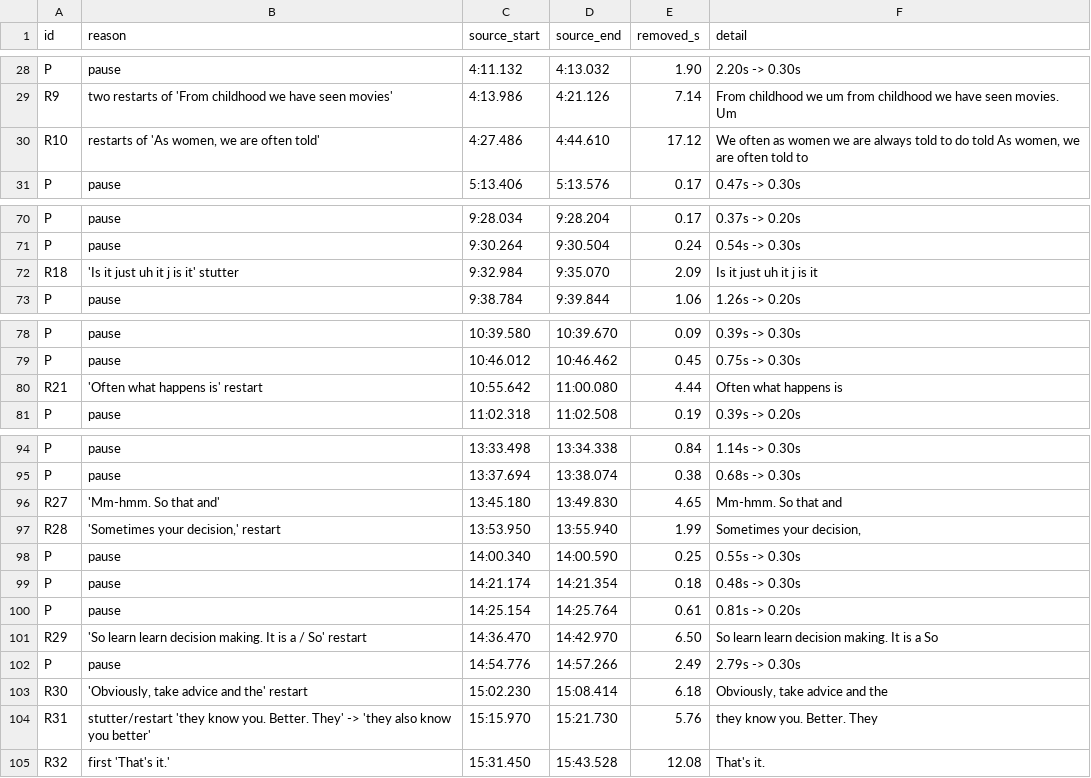
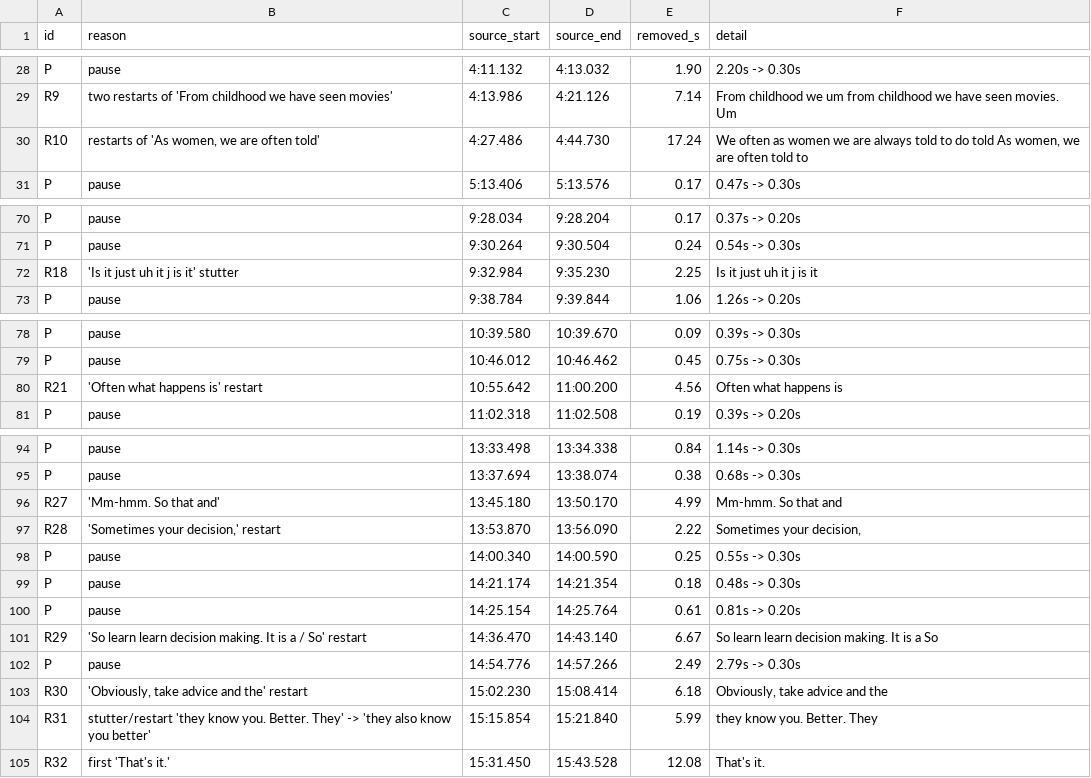
Before and after one commit to pranalidesai97-ai/YOUTUBE-PRANALI, a CSV file: docs/stage2_cuts.csv, drawn as a sheet; only a part is shown, gaps mark what is left out.

```diff
--- a/docs/stage2_cuts.csv
+++ b/docs/stage2_cuts.csv
@@ -29,3 +29,3 @@ P,pause,4:11.132,4:13.032,1.90,2.20s -> 0.30s
 R9,two restarts of 'From childhood we have seen movies',4:13.986,4:21.126,7.14,From childhood we um from childhood we have seen movies. Um
-R10,"restarts of 'As women, we are often told'",4:27.486,4:44.610,17.12,"We often as women we are always told to do told As women, we are often told to"
+R10,"restarts of 'As women, we are often told'",4:27.486,4:44.730,17.24,"We often as women we are always told to do told As women, we are often told to"
 P,pause,5:13.406,5:13.576,0.17,0.47s -> 0.30s
@@ -71,3 +71,3 @@ P,pause,9:28.034,9:28.204,0.17,0.37s -> 0.20s
 P,pause,9:30.264,9:30.504,0.24,0.54s -> 0.30s
-R18,'Is it just uh it j is it' stutter,9:32.984,9:35.070,2.09,Is it just uh it j is it
+R18,'Is it just uh it j is it' stutter,9:32.984,9:35.230,2.25,Is it just uh it j is it
 P,pause,9:38.784,9:39.844,1.06,1.26s -> 0.20s
@@ -79,3 +79,3 @@ P,pause,10:39.580,10:39.670,0.09,0.39s -> 0.30s
 P,pause,10:46.012,10:46.462,0.45,0.75s -> 0.30s
-R21,'Often what happens is' restart,10:55.642,11:00.080,4.44,Often what happens is
+R21,'Often what happens is' restart,10:55.642,11:00.200,4.56,Often what happens is
 P,pause,11:02.318,11:02.508,0.19,0.39s -> 0.20s
@@ -95,4 +95,4 @@ P,pause,13:33.498,13:34.338,0.84,1.14s -> 0.30s
 P,pause,13:37.694,13:38.074,0.38,0.68s -> 0.30s
-R27,'Mm-hmm. So that and',13:45.180,13:49.830,4.65,Mm-hmm. So that and
-R28,"'Sometimes your decision,' restart",13:53.950,13:55.940,1.99,"Sometimes your decision,"
+R27,'Mm-hmm. So that and',13:45.180,13:50.170,4.99,Mm-hmm. So that and
+R28,"'Sometimes your decision,' restart",13:53.870,13:56.090,2.22,"Sometimes your decision,"
 P,pause,14:00.340,14:00.590,0.25,0.55s -> 0.30s
@@ -100,6 +100,6 @@ P,pause,14:21.174,14:21.354,0.18,0.48s -> 0.30s
 P,pause,14:25.154,14:25.764,0.61,0.81s -> 0.20s
-R29,'So learn learn decision making. It is a / So' restart,14:36.470,14:42.970,6.50,So learn learn decision making. It is a So
+R29,'So learn learn decision making. It is a / So' restart,14:36.470,14:43.140,6.67,So learn learn decision making. It is a So
 P,pause,14:54.776,14:57.266,2.49,2.79s -> 0.30s
 R30,"'Obviously, take advice and the' restart",15:02.230,15:08.414,6.18,"Obviously, take advice and the"
-R31,stutter/restart 'they know you. Better. They' -> 'they also know you better',15:15.970,15:21.730,5.76,they know you. Better. They
+R31,stutter/restart 'they know you. Better. They' -> 'they also know you better',15:15.854,15:21.840,5.99,they know you. Better. They
 R32,first 'That's it.',15:31.450,15:43.528,12.08,That's it.
```
Also changed, not shown: 10 other files.
